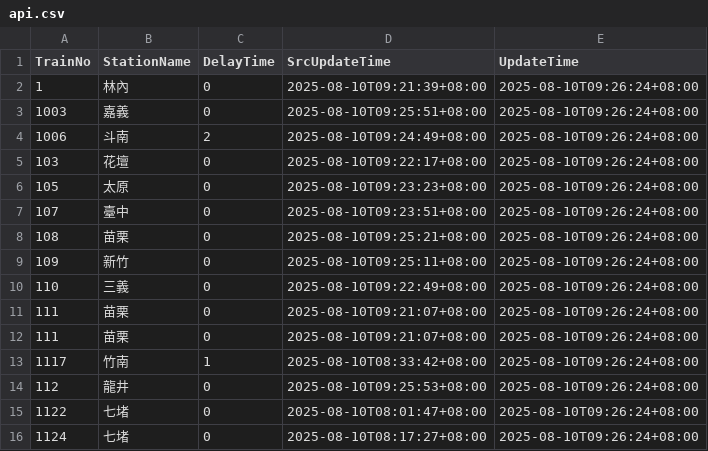
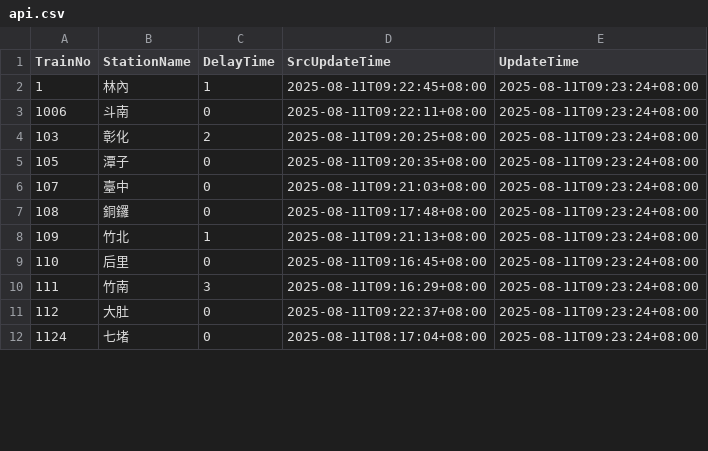
Before and after one commit to funfun0912/Open-Platform-Software-Mid, a CSV file: api.csv, drawn as a sheet; only a part is shown; the diff covers the shown part only.

Commit message:
Update data

```diff
--- a/api.csv
+++ b/api.csv
@@ -1,16 +1,12 @@
 TrainNo,StationName,DelayTime,SrcUpdateTime,UpdateTime
-1,林內,0,2025-08-10T09:21:39+08:00,2025-08-10T09:26:24+08:00
-1003,嘉義,0,2025-08-10T09:25:51+08:00,2025-08-10T09:26:24+08:00
-1006,斗南,2,2025-08-10T09:24:49+08:00,2025-08-10T09:26:24+08:00
-103,花壇,0,2025-08-10T09:22:17+08:00,2025-08-10T09:26:24+08:00
-105,太原,0,2025-08-10T09:23:23+08:00,2025-08-10T09:26:24+08:00
-107,臺中,0,2025-08-10T09:23:51+08:00,2025-08-10T09:26:24+08:00
-108,苗栗,0,2025-08-10T09:25:21+08:00,2025-08-10T09:26:24+08:00
-109,新竹,0,2025-08-10T09:25:11+08:00,2025-08-10T09:26:24+08:00
-110,三義,0,2025-08-10T09:22:49+08:00,2025-08-10T09:26:24+08:00
-111,苗栗,0,2025-08-10T09:21:07+08:00,2025-08-10T09:26:24+08:00
-111,苗栗,0,2025-08-10T09:21:07+08:00,2025-08-10T09:26:24+08:00
-1117,竹南,1,2025-08-10T08:33:42+08:00,2025-08-10T09:26:24+08:00
-112,龍井,0,2025-08-10T09:25:53+08:00,2025-08-10T09:26:24+08:00
-1122,七堵,0,2025-08-10T08:01:47+08:00,2025-08-10T09:26:24+08:00
-1124,七堵,0,2025-08-10T08:17:27+08:00,2025-08-10T09:26:24+08:00
+1,林內,1,2025-08-11T09:22:45+08:00,2025-08-11T09:23:24+08:00
+1006,斗南,0,2025-08-11T09:22:11+08:00,2025-08-11T09:23:24+08:00
+103,彰化,2,2025-08-11T09:20:25+08:00,2025-08-11T09:23:24+08:00
+105,潭子,0,2025-08-11T09:20:35+08:00,2025-08-11T09:23:24+08:00
+107,臺中,0,2025-08-11T09:21:03+08:00,2025-08-11T09:23:24+08:00
+108,銅鑼,0,2025-08-11T09:17:48+08:00,2025-08-11T09:23:24+08:00
+109,竹北,1,2025-08-11T09:21:13+08:00,2025-08-11T09:23:24+08:00
+110,后里,0,2025-08-11T09:16:45+08:00,2025-08-11T09:23:24+08:00
+111,竹南,3,2025-08-11T09:16:29+08:00,2025-08-11T09:23:24+08:00
+112,大肚,0,2025-08-11T09:22:37+08:00,2025-08-11T09:23:24+08:00
+1124,七堵,0,2025-08-11T08:17:04+08:00,2025-08-11T09:23:24+08:00
```
Also changed, not shown: 6 added rows, 2 removed rows and 36 edited cells elsewhere in this file.
